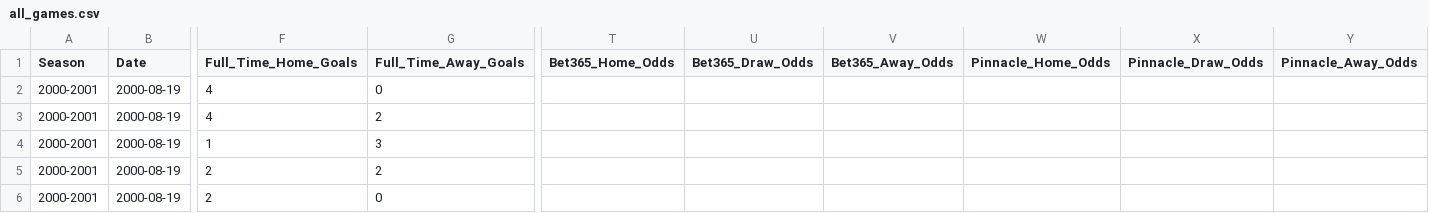
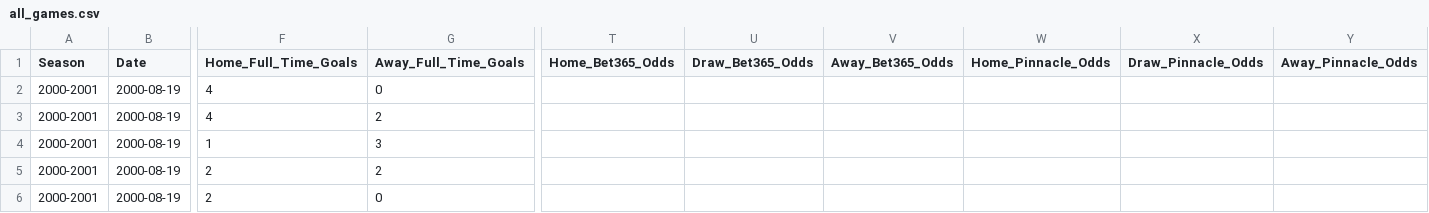
Before and after one commit to ryan-bert/premier-league, a CSV file: data/clean_data/all_games.csv, drawn as a sheet; only a part is shown, gaps mark what is left out; the diff names each change by its address in the sheet, - before the commit and + after, or states it on an @@ line.

Commit message:
Column changes (consistency)

```diff
--- a/data/clean_data/all_games.csv
+++ b/data/clean_data/all_games.csv
-F1: Full_Time_Home_Goals
+F1: Home_Full_Time_Goals
-G1: Full_Time_Away_Goals
+G1: Away_Full_Time_Goals
-T1: Bet365_Home_Odds
+T1: Home_Bet365_Odds
-U1: Bet365_Draw_Odds
+U1: Draw_Bet365_Odds
-V1: Bet365_Away_Odds
+V1: Away_Bet365_Odds
-W1: Pinnacle_Home_Odds
+W1: Home_Pinnacle_Odds
-X1: Pinnacle_Draw_Odds
+X1: Draw_Pinnacle_Odds
-Y1: Pinnacle_Away_Odds
+Y1: Away_Pinnacle_Odds
```
Also changed, not shown: data/clean_data/seasons/season_2000-2001.csv, data/clean_data/seasons/season_2001-2002.csv, 23 other files.
